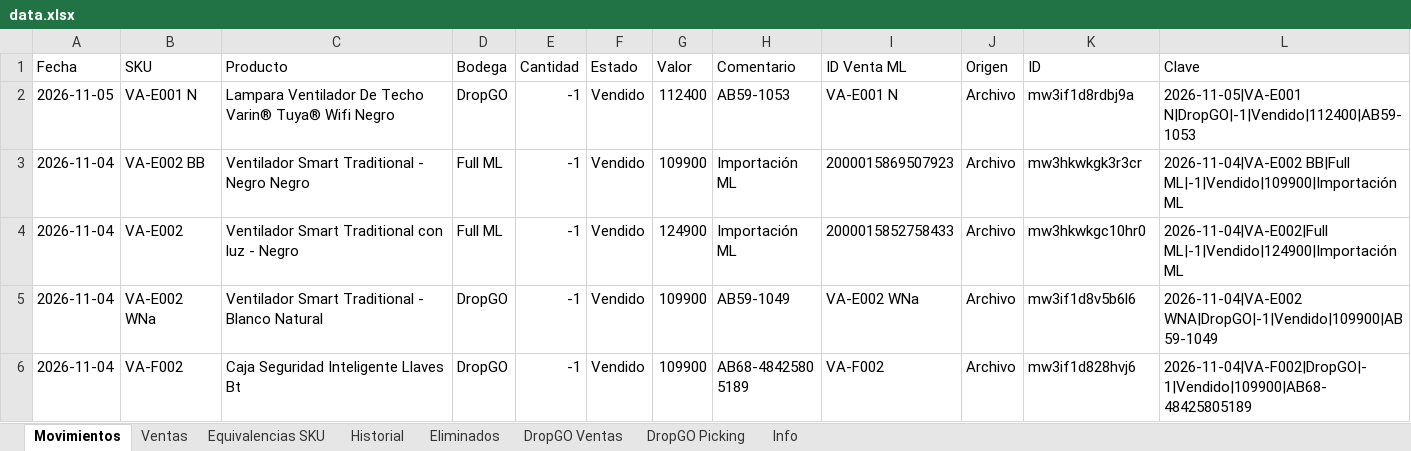
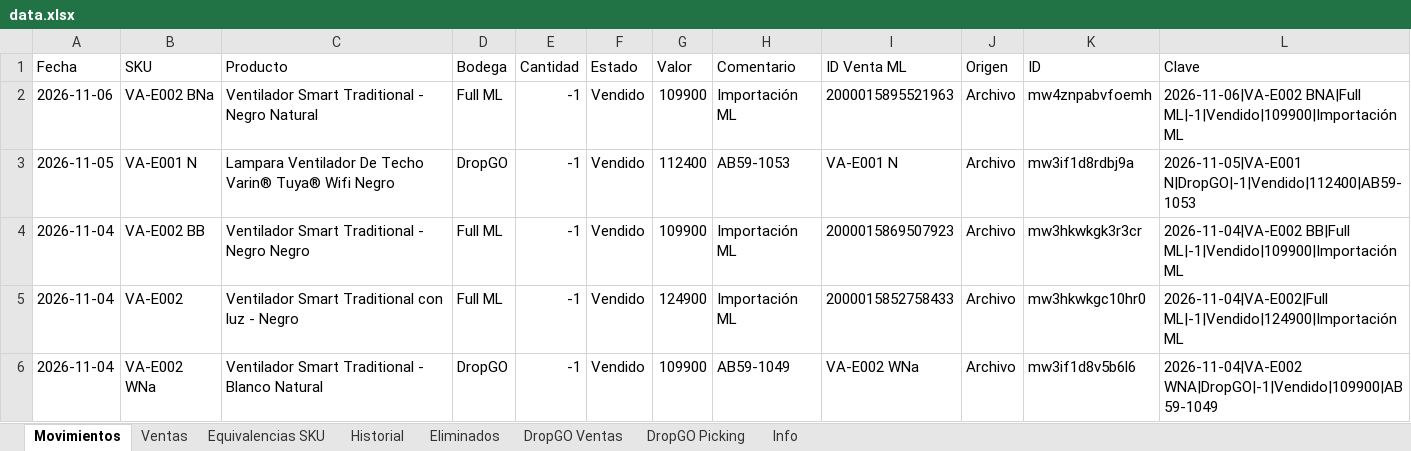
Before and after one commit to alaskanext-blip/ERPvarin, an Excel workbook: data.xlsx, sheet Movimientos, drawn as a sheet; only a part is shown; the shorter side is filled out with more unchanged rows; values as stored, in another font and other column widths than the file's, no borders; the diff names each change by its address in the sheet, - before the commit and + after, or states it on an @@ line.

```diff
--- a/data.xlsx (sheet Movimientos)
+++ b/data.xlsx (sheet Movimientos)
+row 2: 2026-11-06 | VA-E002 BNa | Ventilador Smart Traditional - Negro Natural | Full ML | -1 | Vendido | 109900 | Importación ML | 2000015895521963 | Archivo | mw4znpabvfoemh | 2026-11-06|VA-E002 BNA|Full ML|-1|Vendido|109900|Importación ML
```
Also changed, not shown: sheet Ventas, sheet Historial, sheet Info.
